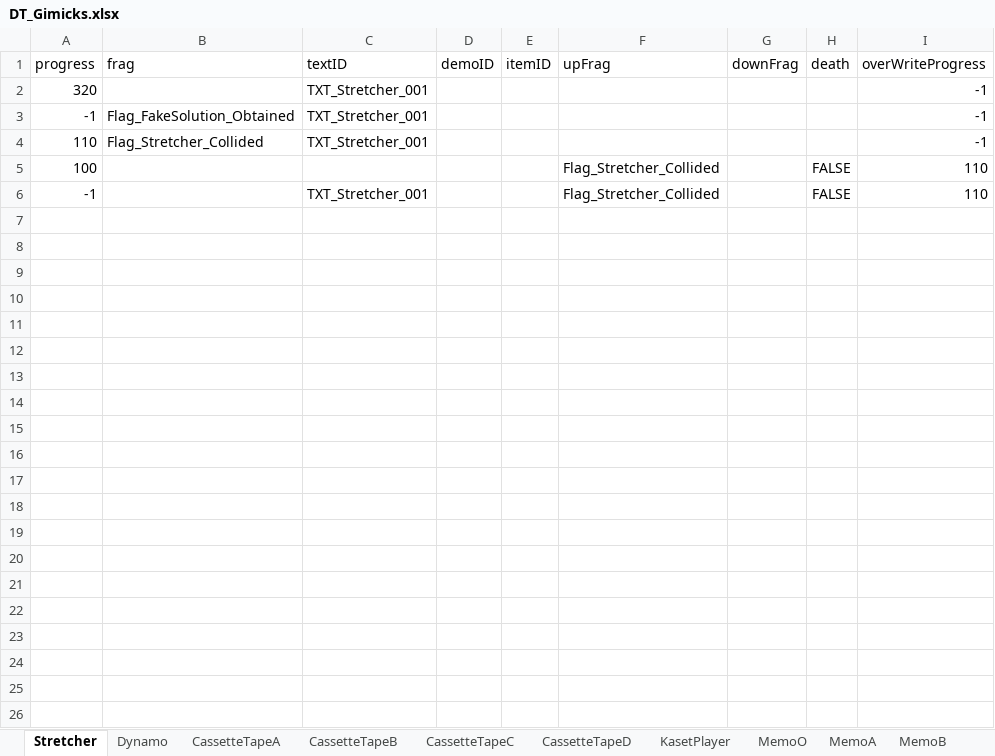
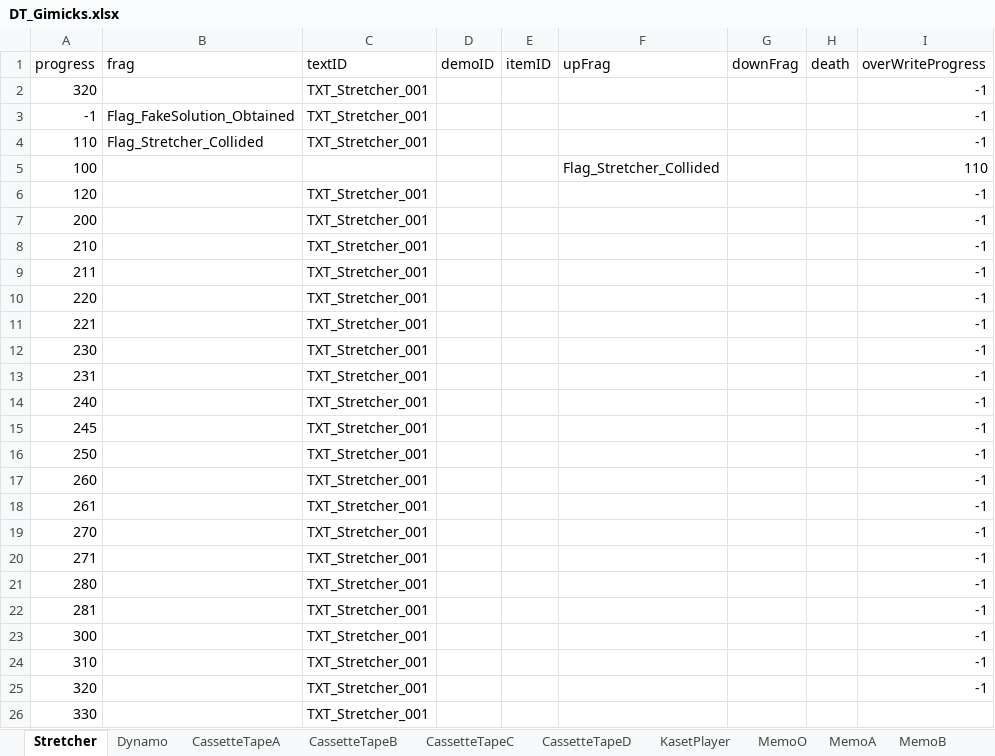
Before and after one commit to project-lavender/lavender, an Excel workbook: Assets/Tables/DT_Gimicks.xlsx, sheet Stretcher, drawn as a sheet; values as stored, in another font and other column widths than the file's, no borders; removed rows and columns are numbered as before the commit, all else as after; the diff names each change by its address in the sheet, - before the commit and + after, or states it on an @@ line.

```diff
--- a/Assets/Tables/DT_Gimicks.xlsx (sheet Stretcher)
+++ b/Assets/Tables/DT_Gimicks.xlsx (sheet Stretcher)
-H5 (death): FALSE
+H5 (death): (empty)
-row 6: -1 |  | TXT_Stretcher_001 |  |  | Flag_Stretcher_Collided |  | FALSE | 110
+row 6: 120 |  | TXT_Stretcher_001 |  |  |  |  |  | -1
+row 7: 200 |  | TXT_Stretcher_001 |  |  |  |  |  | -1
+row 8: 210 |  | TXT_Stretcher_001 |  |  |  |  |  | -1
+row 9: 211 |  | TXT_Stretcher_001 |  |  |  |  |  | -1
+row 10: 220 |  | TXT_Stretcher_001 |  |  |  |  |  | -1
+row 11: 221 |  | TXT_Stretcher_001 |  |  |  |  |  | -1
+row 12: 230 |  | TXT_Stretcher_001 |  |  |  |  |  | -1
+row 13: 231 |  | TXT_Stretcher_001 |  |  |  |  |  | -1
+row 14: 240 |  | TXT_Stretcher_001 |  |  |  |  |  | -1
+row 15: 245 |  | TXT_Stretcher_001 |  |  |  |  |  | -1
+row 16: 250 |  | TXT_Stretcher_001 |  |  |  |  |  | -1
+row 17: 260 |  | TXT_Stretcher_001 |  |  |  |  |  | -1
+row 18: 261 |  | TXT_Stretcher_001 |  |  |  |  |  | -1
+row 19: 270 |  | TXT_Stretcher_001 |  |  |  |  |  | -1
+row 20: 271 |  | TXT_Stretcher_001 |  |  |  |  |  | -1
+row 21: 280 |  | TXT_Stretcher_001 |  |  |  |  |  | -1
+row 22: 281 |  | TXT_Stretcher_001 |  |  |  |  |  | -1
+row 23: 300 |  | TXT_Stretcher_001 |  |  |  |  |  | -1
+row 24: 310 |  | TXT_Stretcher_001 |  |  |  |  |  | -1
+row 25: 320 |  | TXT_Stretcher_001 |  |  |  |  |  | -1
+row 26: 330 |  | TXT_Stretcher_001
```
Also changed, not shown: sheet ReagentBottle, sheet Pipet, sheet CentrifugeM, sheet Centrifuge, sheet Door, sheet Freezer, 4 more sheets, Assets/Tables/DT_Frag.xlsx, Assets/Tables/DT_Text.xlsx, 6 other files.
